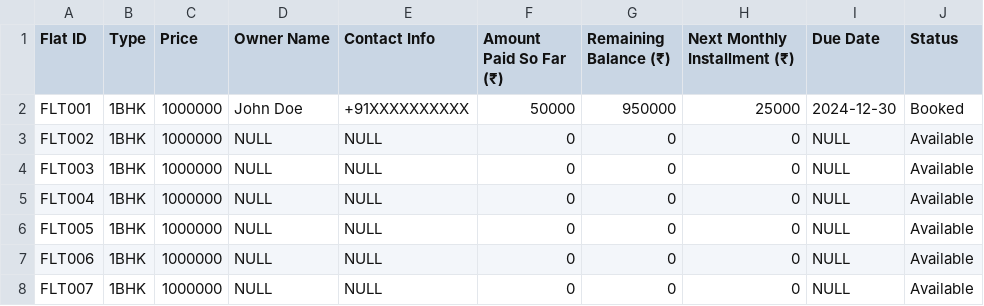
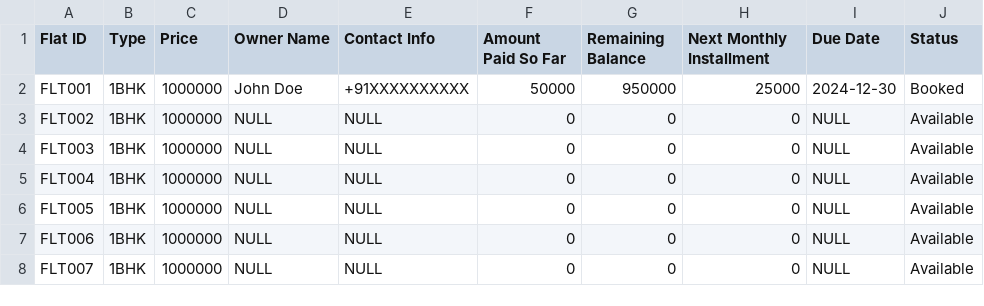
Before and after one commit to shrinidhi-2005-art/FlatManagementSystem, a CSV file: data copy.csv, drawn as a sheet; only a part is shown.

```diff
--- a/data copy.csv
+++ b/data copy.csv
@@ -1,2 +1,2 @@
-Flat ID,Type,Price,Owner Name,Contact Info,Amount Paid So Far (₹),Remaining Balance (₹),Next Monthly Installment (₹),Due Date,Status
+Flat ID,Type,Price,Owner Name,Contact Info,Amount Paid So Far,Remaining Balance,Next Monthly Installment,Due Date,Status
 FLT001,1BHK,1000000,John Doe,+91XXXXXXXXXX,50000,950000,25000,2024-12-30,Booked
```
Also changed, not shown: data.csv, 3 other files.
